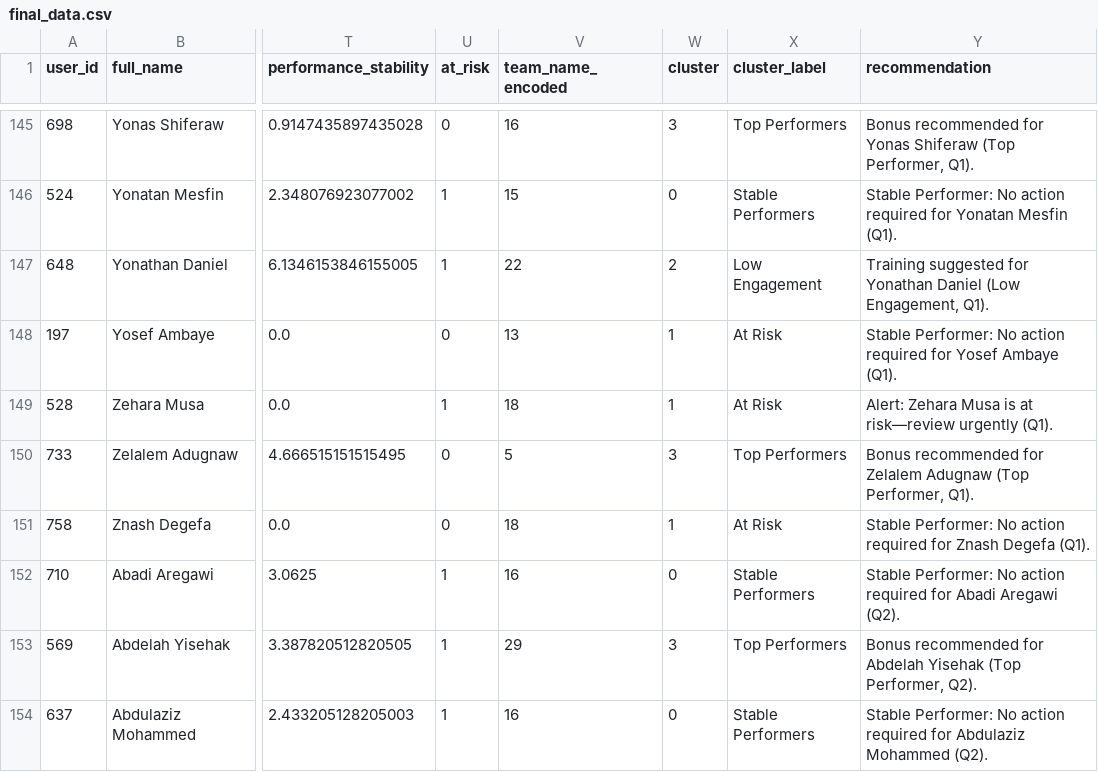
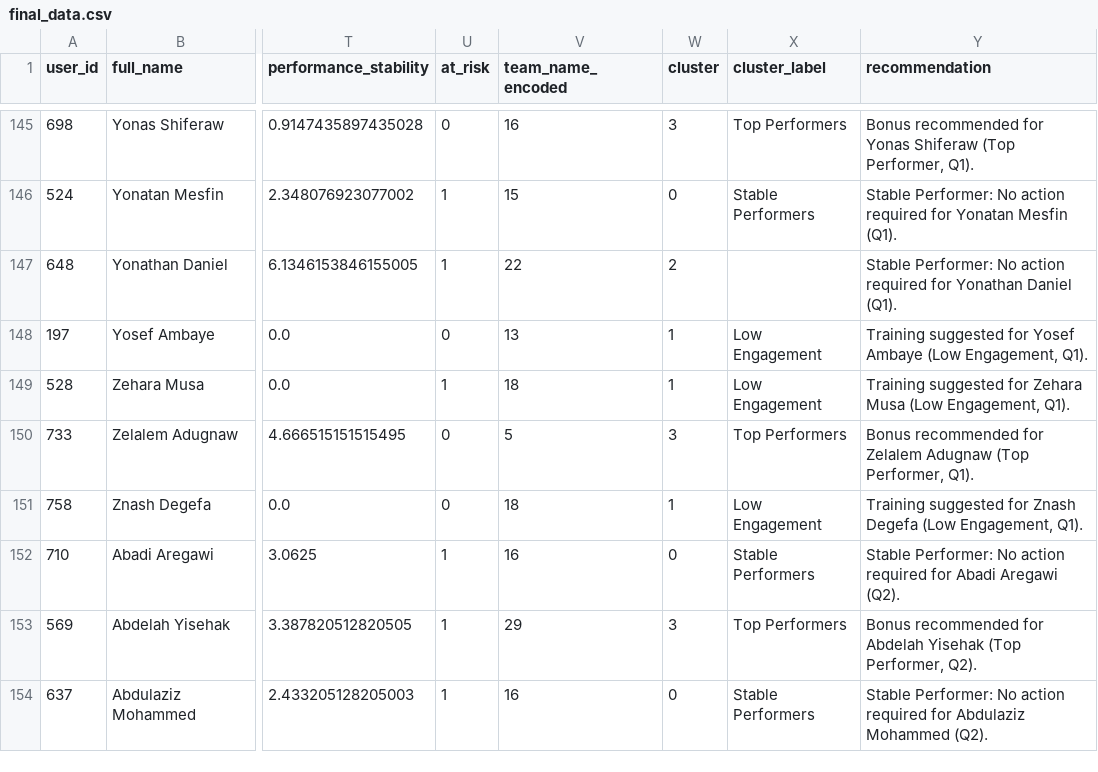
Before and after one commit to mikias1219/employee-performance, a CSV file: final_data.csv, drawn as a sheet; only a part is shown, gaps mark what is left out; the diff covers the shown part only; the diff names each change by its address in the sheet, - before the commit and + after, or states it on an @@ line.

```diff
--- a/final_data.csv
+++ b/final_data.csv
-X147 (cluster_label): Low Engagement
+X147 (cluster_label): (empty)
-Y147 (recommendation): Training suggested for Yonathan Daniel (Low Engagement, Q1).
+Y147 (recommendation): Stable Performer: No action required for Yonathan Daniel (Q1).
-X148:X149 (cluster_label): At Risk
+X148:X149 (cluster_label): Low Engagement
-Y148 (recommendation): Stable Performer: No action required for Yosef Ambaye (Q1).
+Y148 (recommendation): Training suggested for Yosef Ambaye (Low Engagement, Q1).
-Y149 (recommendation): Alert: Zehara Musa is at risk—review urgently (Q1).
+Y149 (recommendation): Training suggested for Zehara Musa (Low Engagement, Q1).
-X151 (cluster_label): At Risk
+X151 (cluster_label): Low Engagement
-Y151 (recommendation): Stable Performer: No action required for Znash Degefa (Q1).
+Y151 (recommendation): Training suggested for Znash Degefa (Low Engagement, Q1).
```
Also changed, not shown: 189 edited cells elsewhere in this file, processed_data_with_clusters.csv, 3 other files.
